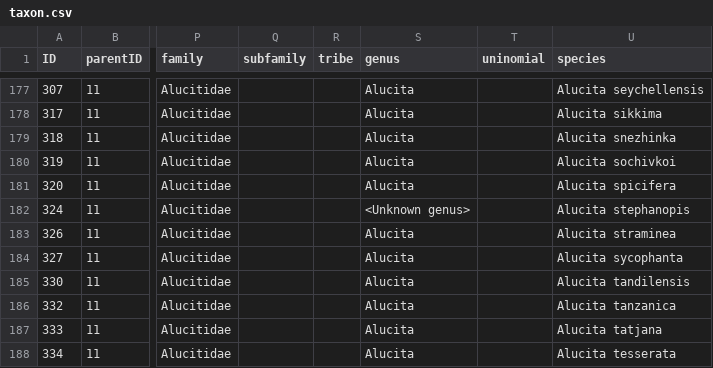
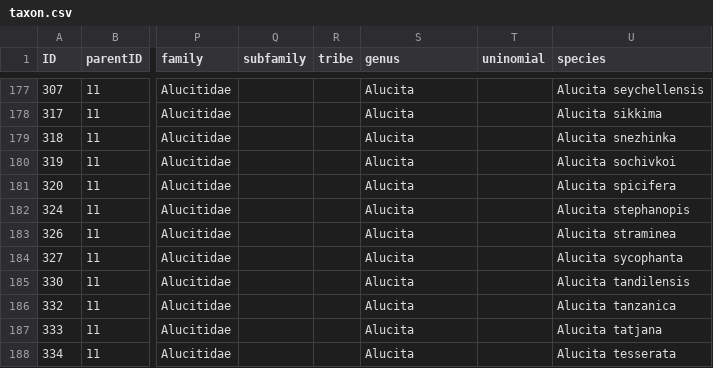
Before and after one commit to dhobern/alucitoidea, a CSV file: coldp/data/taxon.csv, drawn as a sheet; only a part is shown, gaps mark what is left out; the diff names each change by its address in the sheet, - before the commit and + after, or states it on an @@ line.

```diff
--- a/coldp/data/taxon.csv
+++ b/coldp/data/taxon.csv
-S182 (genus): <Unknown genus>
+S182 (genus): Alucita
```
Also changed, not shown: coldp/data/synonym.csv.
